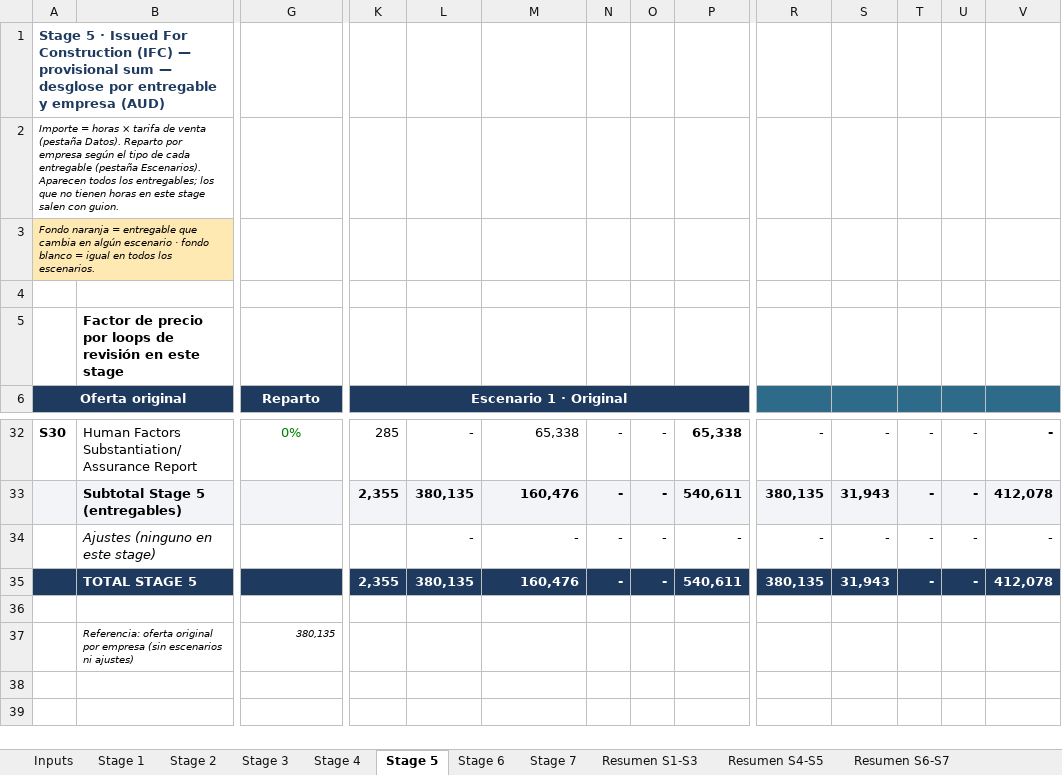
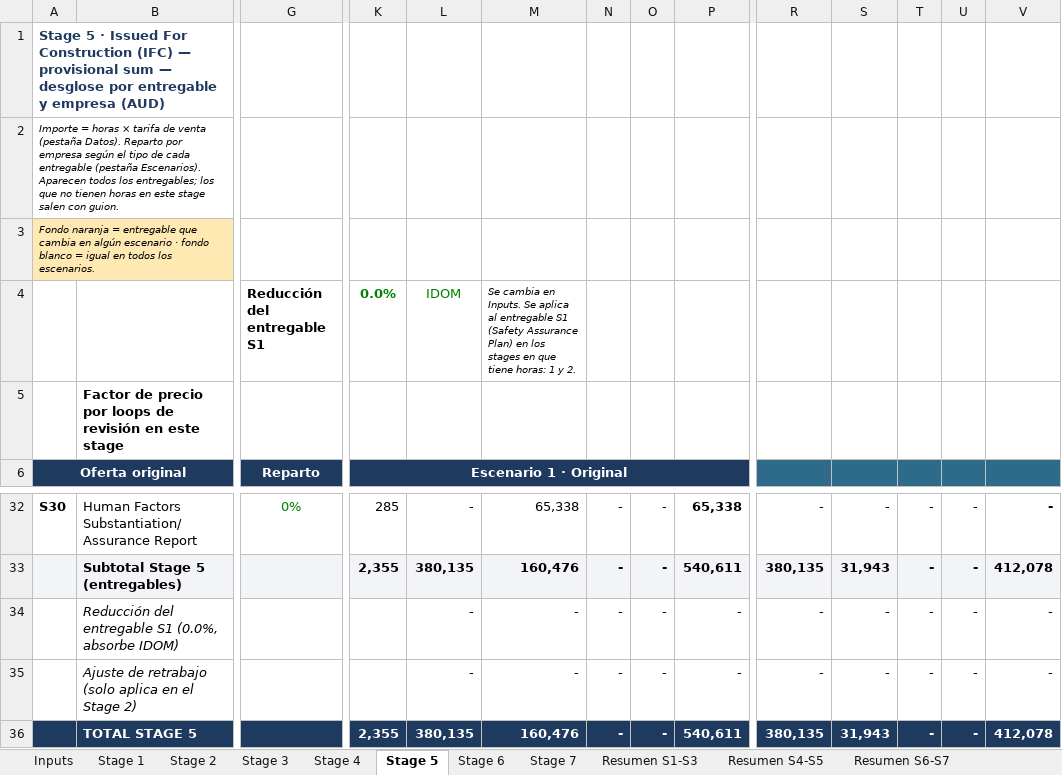
Before and after one commit to jonander007/australia, an Excel workbook: NMMP_Escenarios_S1-S7.xlsx, sheet Stage 5, drawn as a sheet; only a part is shown, gaps mark what is left out; the shorter side is filled out with more unchanged rows; values as stored, in another font and other column widths than the file's, no borders; conditional formats not drawn; addresses are those after the commit; rows hold the shown columns only; the diff names each change by its address in the sheet, - before the commit and + after, or states it on an @@ line.

```diff
--- a/NMMP_Escenarios_S1-S7.xlsx (sheet Stage 5)
+++ b/NMMP_Escenarios_S1-S7.xlsx (sheet Stage 5)
-row 4: (empty)
+row 4:  |  | Reducción del entregable S1 | 0.0% | IDOM | Se cambia en Inputs. Se aplica al entregable S1 (Safety Assurance Plan) en los stages en que tiene horas: 1 y 2.
+row 34:  | Reducción del entregable S1 (0.0%, absorbe IDOM) |  |  | - | - | - | - | - | - | - | - | - | -
-B35: Ajustes (ninguno en este stage)
+B35: Ajuste de retrabajo (solo aplica en el Stage 2)
```
Also changed, not shown: sheet Stage 2, sheet Stage 1, sheet Stage 7, sheet Stage 6, sheet Stage 3, sheet Stage 4, 5 more sheets, formulas that keep their value.
